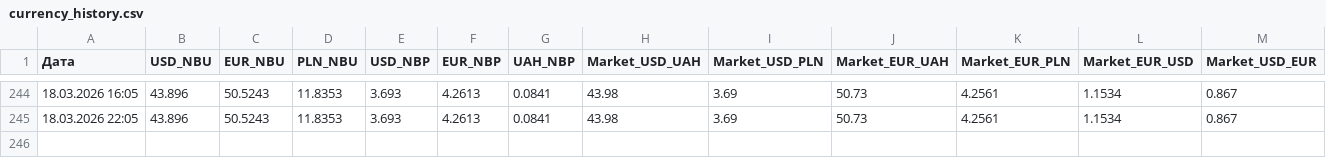
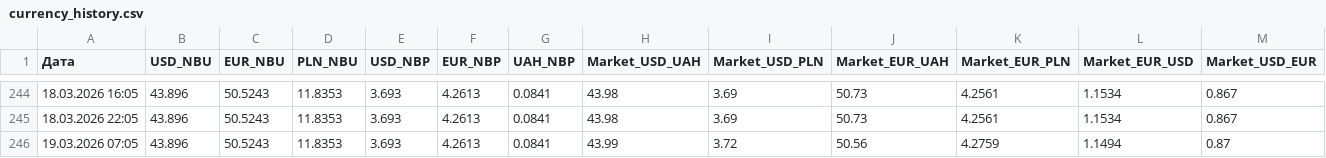
Before and after one commit to relanium/currency-dashboard, a CSV file: currency_history.csv, drawn as a sheet; only a part is shown, gaps mark what is left out.

Commit message:
Auto-update currency history: 2026-03-19 07:05

```diff
--- a/currency_history.csv
+++ b/currency_history.csv
@@ -245 +245,2 @@
 18.03.2026 22:05,43.896,50.5243,11.8353,3.693,4.2613,0.0841,43.98,3.69,50.73,4.2561,1.1534,0.867
+19.03.2026 07:05,43.896,50.5243,11.8353,3.693,4.2613,0.0841,43.99,3.72,50.56,4.2759,1.1494,0.87
```
